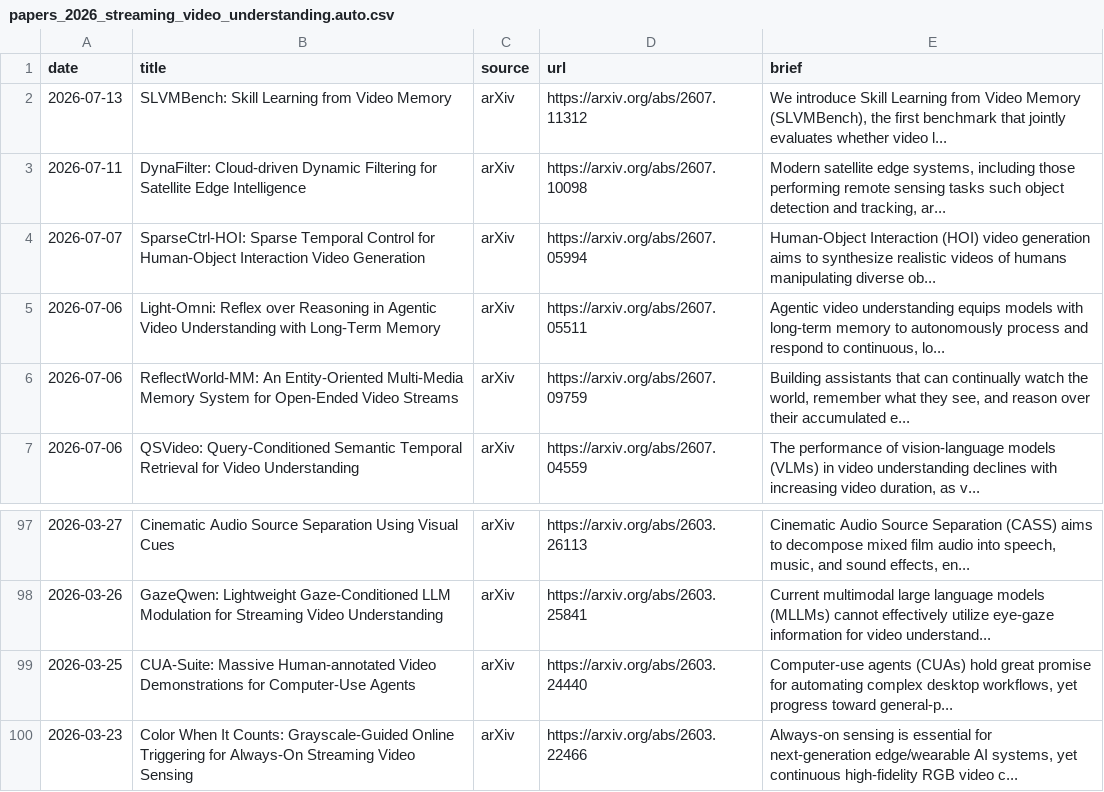
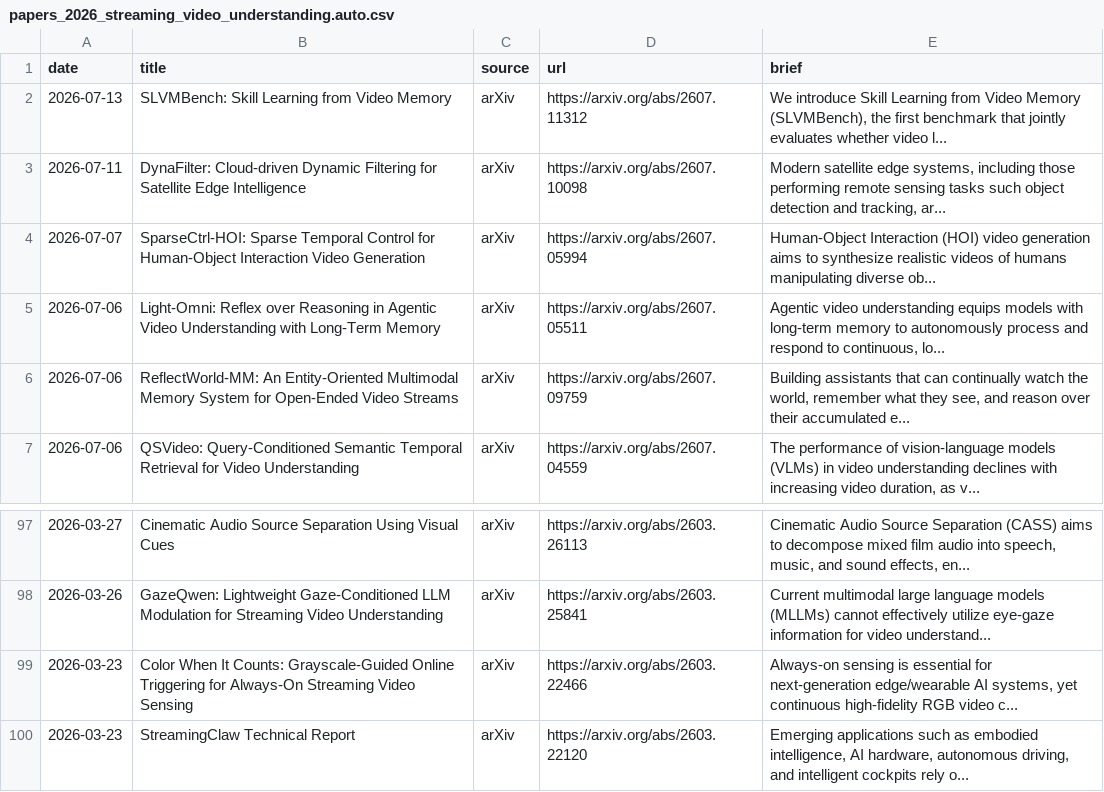
Before and after one commit to hjh123445/streaming-video-understanding-papers-2026, a CSV file: data/papers_2026_streaming_video_understanding.auto.csv, drawn as a sheet; only a part is shown, gaps mark what is left out; the shorter side is filled out with more unchanged rows.

```diff
--- a/data/papers_2026_streaming_video_understanding.auto.csv
+++ b/data/papers_2026_streaming_video_understanding.auto.csv
@@ -5,3 +5,3 @@ date,title,source,url,brief
 2026-07-06,Light-Omni: Reflex over Reasoning in Agentic Video Understanding with Long-Term Memory,arXiv,https://arxiv.org/abs/2607.05511,"Agentic video understanding equips models with long-term memory to autonomously process and respond to continuous, lo..."
-2026-07-06,ReflectWorld-MM: An Entity-Oriented Multi-Media Memory System for Open-Ended Video Streams,arXiv,https://arxiv.org/abs/2607.09759,"Building assistants that can continually watch the world, remember what they see, and reason over their accumulated e..."
+2026-07-06,ReflectWorld-MM: An Entity-Oriented Multimodal Memory System for Open-Ended Video Streams,arXiv,https://arxiv.org/abs/2607.09759,"Building assistants that can continually watch the world, remember what they see, and reason over their accumulated e..."
 2026-07-06,QSVideo: Query-Conditioned Semantic Temporal Retrieval for Video Understanding,arXiv,https://arxiv.org/abs/2607.04559,"The performance of vision-language models (VLMs) in video understanding declines with increasing video duration, as v..."
@@ -98,3 +98,2 @@ date,title,source,url,brief
 2026-03-26,GazeQwen: Lightweight Gaze-Conditioned LLM Modulation for Streaming Video Understanding,arXiv,https://arxiv.org/abs/2603.25841,Current multimodal large language models (MLLMs) cannot effectively utilize eye-gaze information for video understand...
-2026-03-25,CUA-Suite: Massive Human-annotated Video Demonstrations for Computer-Use Agents,arXiv,https://arxiv.org/abs/2603.24440,"Computer-use agents (CUAs) hold great promise for automating complex desktop workflows, yet progress toward general-p..."
 2026-03-23,Color When It Counts: Grayscale-Guided Online Triggering for Always-On Streaming Video Sensing,arXiv,https://arxiv.org/abs/2603.22466,"Always-on sensing is essential for next-generation edge/wearable AI systems, yet continuous high-fidelity RGB video c..."
```
Also changed, not shown: data/papers_2026_streaming_video_understanding.categories.csv, data/papers_2026_streaming_video_understanding.csv, 1 other file.
